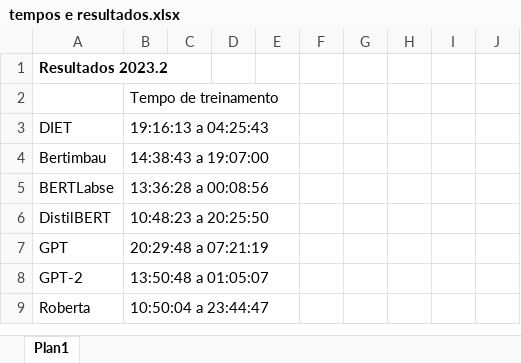
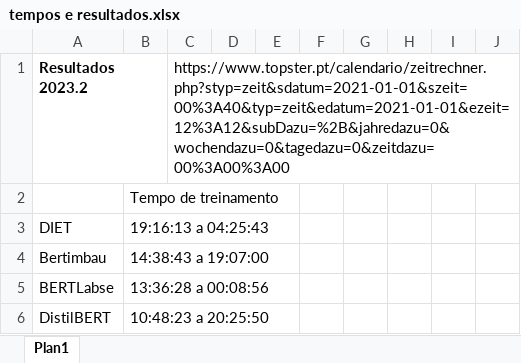
Before and after one commit to ormaza/SiaiBot, an Excel workbook: tempos e resultados.xlsx, sheet Plan1, drawn as a sheet; only a part is shown; the shorter side is filled out with more unchanged rows; values as stored, in another font and other column widths than the file's, no borders; the diff names each change by its address in the sheet, - before the commit and + after, or states it on an @@ line.

```diff
--- a/tempos e resultados.xlsx (sheet Plan1)
+++ b/tempos e resultados.xlsx (sheet Plan1)
-C1: (empty)
+C1: https://www.topster.pt/calendario/zeitrechner.php?styp=zeit&sdatum=2021-01-01&szeit=00%3A40&typ=zeit&edatum=2021-01-01&ezeit=12%3A12&subDazu=%2B&jahredazu=0&wochendazu=0&tagedazu=0&zeitdazu=00%3A00%3A00
```
Also changed, not shown: 6 other files.
